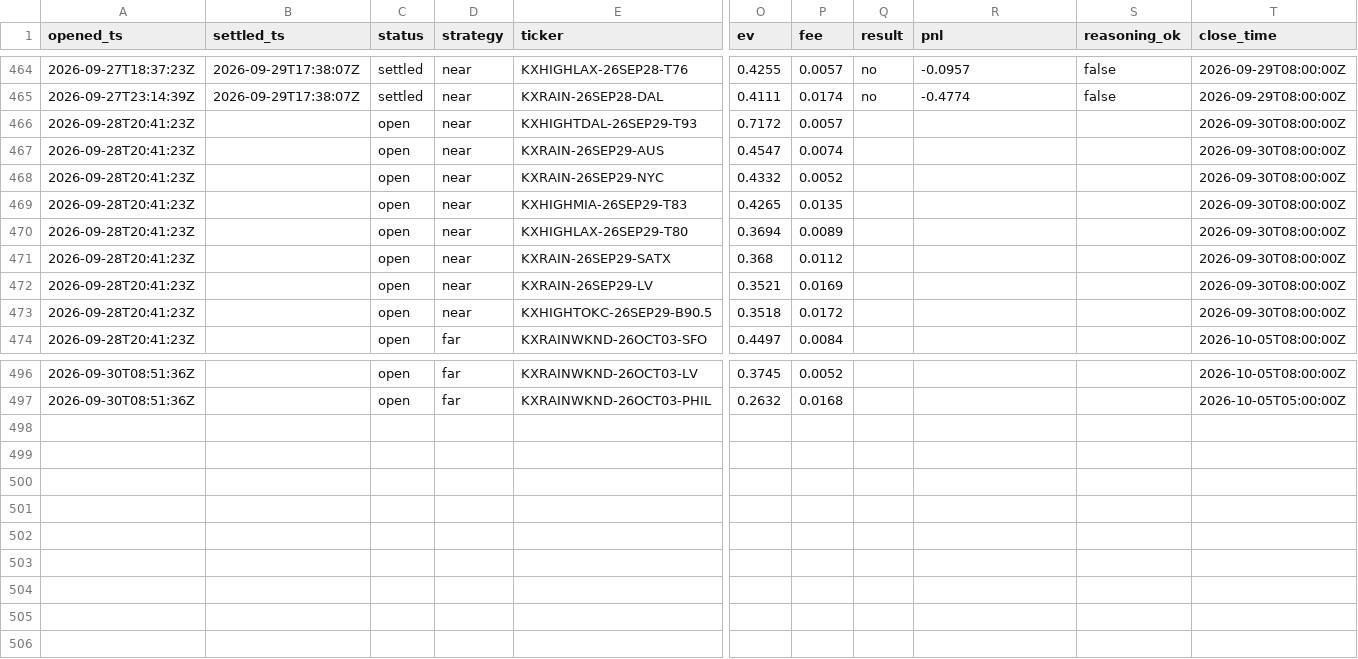
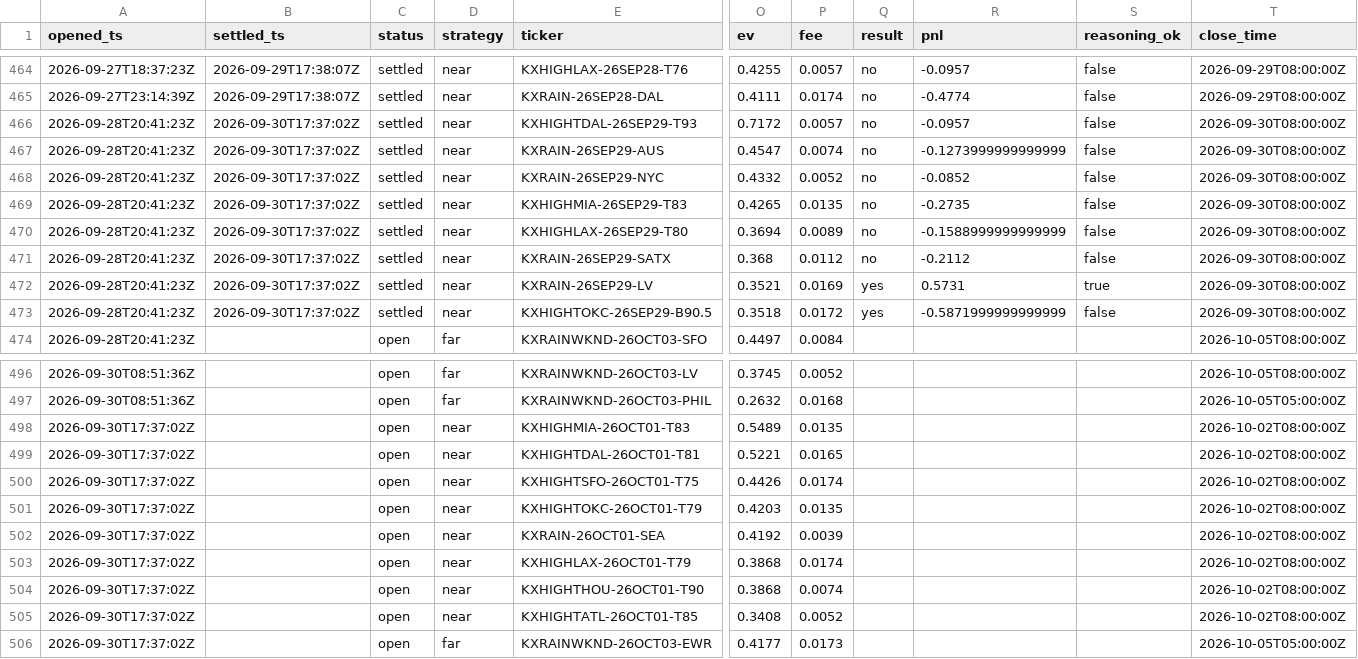
Before and after one commit to JakeA02/EduardoSaverin, a CSV file: data/paper/kalshi_trades.csv, drawn as a sheet; only a part is shown, gaps mark what is left out; rows hold the shown columns only; the diff names each change by its address in the sheet, - before the commit and + after, or states it on an @@ line.

```diff
--- a/data/paper/kalshi_trades.csv
+++ b/data/paper/kalshi_trades.csv
-B466:B473 (settled_ts): (empty)
+B466:B473 (settled_ts): 2026-09-30T17:37:02Z
-C466:C473 (status): open
+C466:C473 (status): settled
-Q466:Q471 (result): (empty)
+Q466:Q471 (result): no
-R466 (pnl): (empty)
+R466 (pnl): -0.0957
-S466:S471 (reasoning_ok): (empty)
+S466:S471 (reasoning_ok): false
-R467 (pnl): (empty)
+R467 (pnl): -0.1273999999999999
-R468 (pnl): (empty)
+R468 (pnl): -0.0852
-R469 (pnl): (empty)
+R469 (pnl): -0.2735
-R470 (pnl): (empty)
+R470 (pnl): -0.1588999999999999
-R471 (pnl): (empty)
+R471 (pnl): -0.2112
-Q472:Q473 (result): (empty)
+Q472:Q473 (result): yes
-R472 (pnl): (empty)
+R472 (pnl): 0.5731
-S472 (reasoning_ok): (empty)
+S472 (reasoning_ok): true
-R473 (pnl): (empty)
+R473 (pnl): -0.5871999999999999
-S473 (reasoning_ok): (empty)
+S473 (reasoning_ok): false
+row 498: 2026-09-30T17:37:02Z |  | open | near | KXHIGHMIA-26OCT01-T83 | 0.5489 | 0.0135 |  |  |  | 2026-10-02T08:00:00Z
+row 499: 2026-09-30T17:37:02Z |  | open | near | KXHIGHTDAL-26OCT01-T81 | 0.5221 | 0.0165 |  |  |  | 2026-10-02T08:00:00Z
+row 500: 2026-09-30T17:37:02Z |  | open | near | KXHIGHTSFO-26OCT01-T75 | 0.4426 | 0.0174 |  |  |  | 2026-10-02T08:00:00Z
+row 501: 2026-09-30T17:37:02Z |  | open | near | KXHIGHTOKC-26OCT01-T79 | 0.4203 | 0.0135 |  |  |  | 2026-10-02T08:00:00Z
+row 502: 2026-09-30T17:37:02Z |  | open | near | KXRAIN-26OCT01-SEA | 0.4192 | 0.0039 |  |  |  | 2026-10-02T08:00:00Z
+row 503: 2026-09-30T17:37:02Z |  | open | near | KXHIGHLAX-26OCT01-T79 | 0.3868 | 0.0174 |  |  |  | 2026-10-02T08:00:00Z
+row 504: 2026-09-30T17:37:02Z |  | open | near | KXHIGHTHOU-26OCT01-T90 | 0.3868 | 0.0074 |  |  |  | 2026-10-02T08:00:00Z
+row 505: 2026-09-30T17:37:02Z |  | open | near | KXHIGHTATL-26OCT01-T85 | 0.3408 | 0.0052 |  |  |  | 2026-10-02T08:00:00Z
+row 506: 2026-09-30T17:37:02Z |  | open | far | KXRAINWKND-26OCT03-EWR | 0.4177 | 0.0173 |  |  |  | 2026-10-05T05:00:00Z
```
Also changed, not shown: data/consensus/consensus.csv, data/paper/trades.csv, 7 other files.
